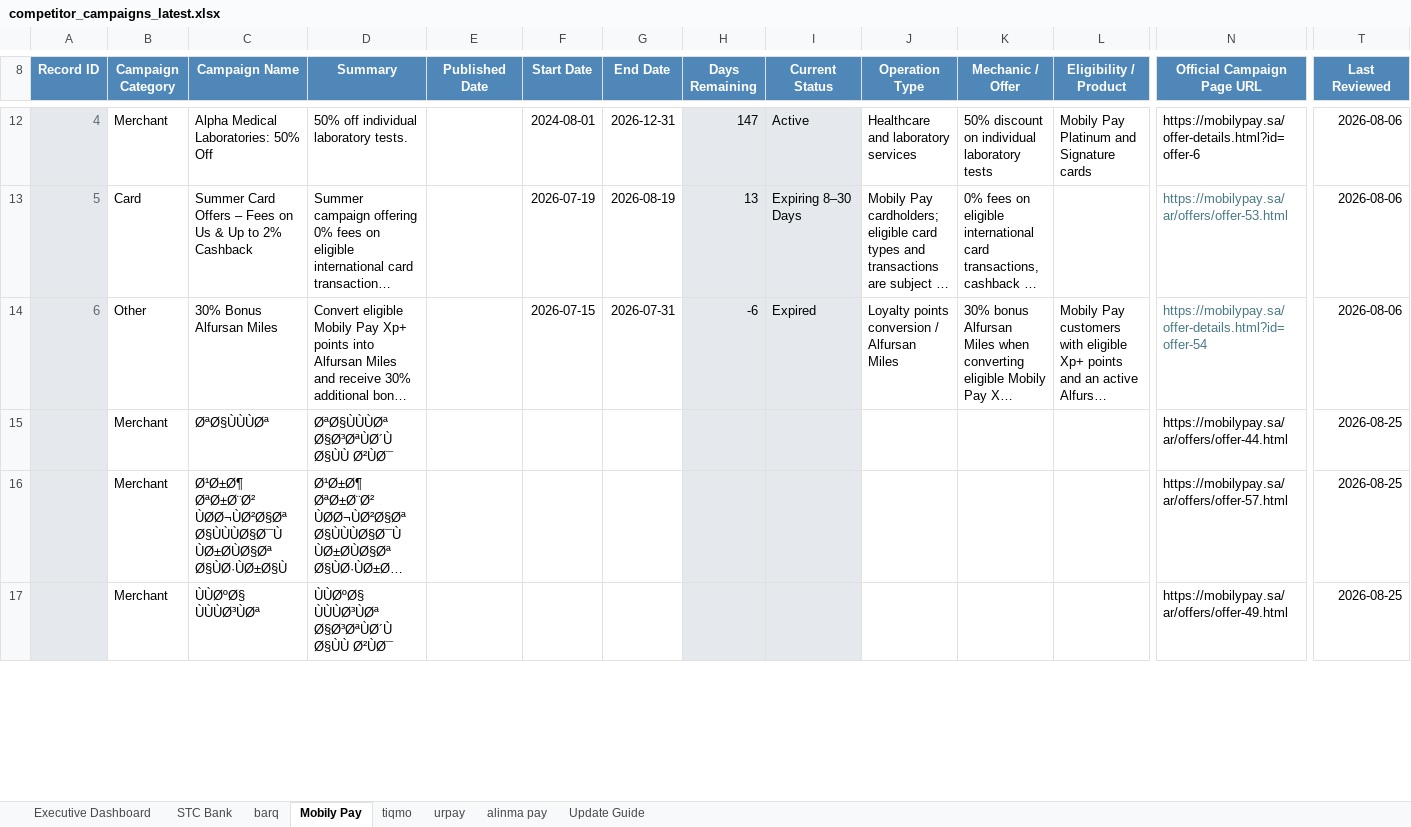
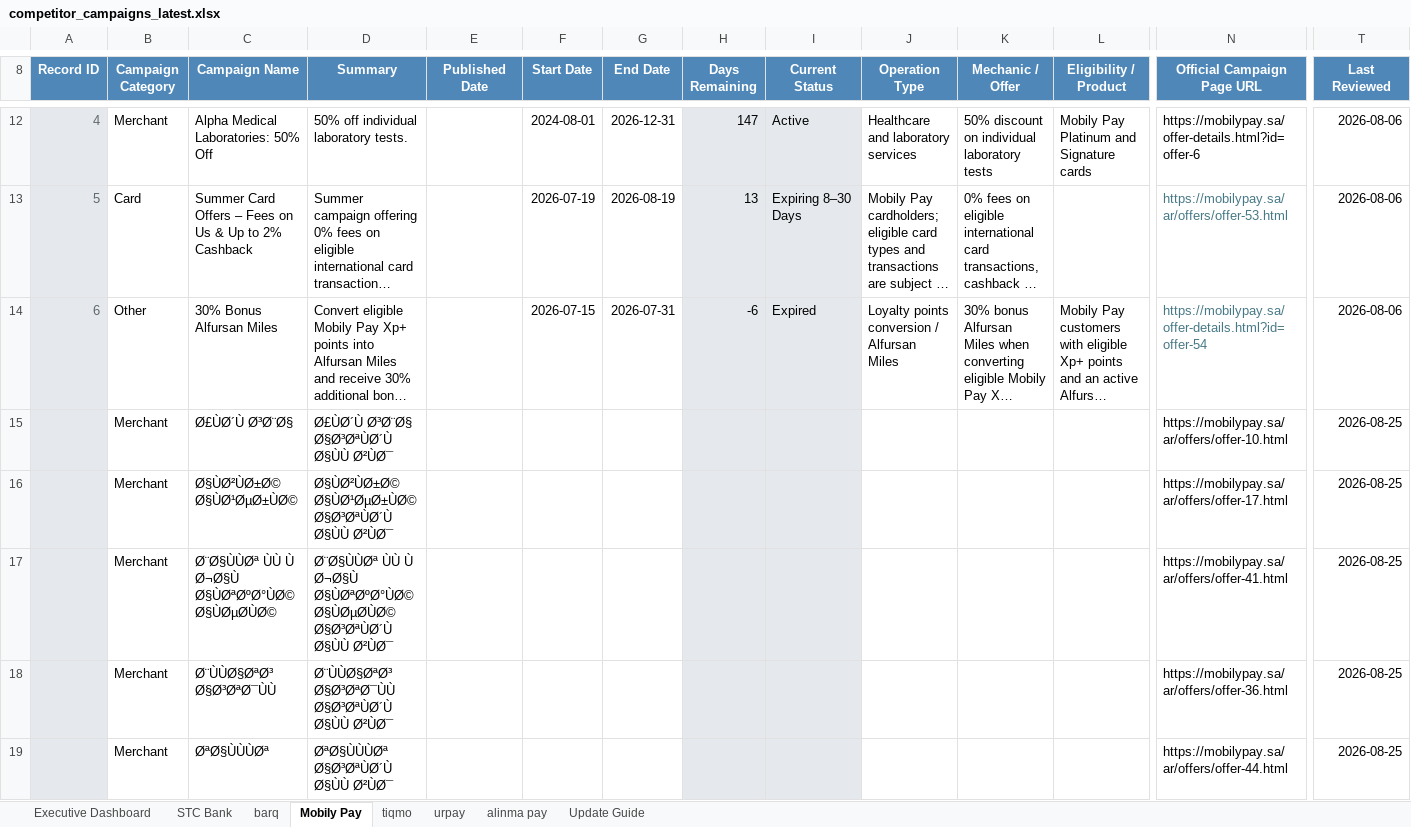
Before and after one commit to Mjmj777/competitor-monitor-v2, an Excel workbook: competitor_campaigns_latest.xlsx, sheet Mobily Pay, drawn as a sheet; only a part is shown, gaps mark what is left out; the shorter side is filled out with more unchanged rows; long unchanged cells end in …; values as stored, in another font and other column widths than the file's, no borders; conditional formats and table styles not drawn; rows hold the shown columns only; the diff covers the shown part only; the diff names each change by its address in the sheet, - before the commit and + after, or states it on an @@ line.

```diff
--- a/competitor_campaigns_latest.xlsx (sheet Mobily Pay)
+++ b/competitor_campaigns_latest.xlsx (sheet Mobily Pay)
+row 15:  | Merchant | Ø£ÙØ´Ù Ø³Ø¨Ø§ | Ø£ÙØ´Ù Ø³Ø¨Ø§ Ø§Ø³ØªÙØ´Ù Ø§ÙÙ Ø²ÙØ¯ |  |  |  |  |  |  |  |  | https://mobilypay.sa/ar/offers/offer-10.html | 2026-08-25
+row 16:  | Merchant | Ø§ÙØ²ÙØ±Ø© Ø§ÙØ¹ØµØ±ÙØ© | Ø§ÙØ²ÙØ±Ø© Ø§ÙØ¹ØµØ±ÙØ© Ø§Ø³ØªÙØ´Ù Ø§ÙÙ Ø²ÙØ¯ |  |  |  |  |  |  |  |  | https://mobilypay.sa/ar/offers/offer-17.html | 2026-08-25
+row 17:  | Merchant | Ø¨Ø§ÙÙØª ÙÙ Ù Ø¬Ø§Ù Ø§ÙØªØºØ°ÙØ© Ø§ÙØµØÙØ© | Ø¨Ø§ÙÙØª ÙÙ Ù Ø¬Ø§Ù Ø§ÙØªØºØ°ÙØ© Ø§ÙØµØÙØ© Ø§Ø³ØªÙØ´Ù Ø§ÙÙ Ø²ÙØ¯ |  |  |  |  |  |  |  |  | https://mobilypay.sa/ar/offers/offer-41.html | 2026-08-25
+row 18:  | Merchant | Ø¨ÙÙØ§ØªØ³ Ø§Ø³ØªØ¯ÙÙ | Ø¨ÙÙØ§ØªØ³ Ø§Ø³ØªØ¯ÙÙ Ø§Ø³ØªÙØ´Ù Ø§ÙÙ Ø²ÙØ¯ |  |  |  |  |  |  |  |  | https://mobilypay.sa/ar/offers/offer-36.html | 2026-08-25
```
Also changed, not shown: 11 added rows and 2 edited cells elsewhere in this sheet, formulas that keep their value, 2 other files.
